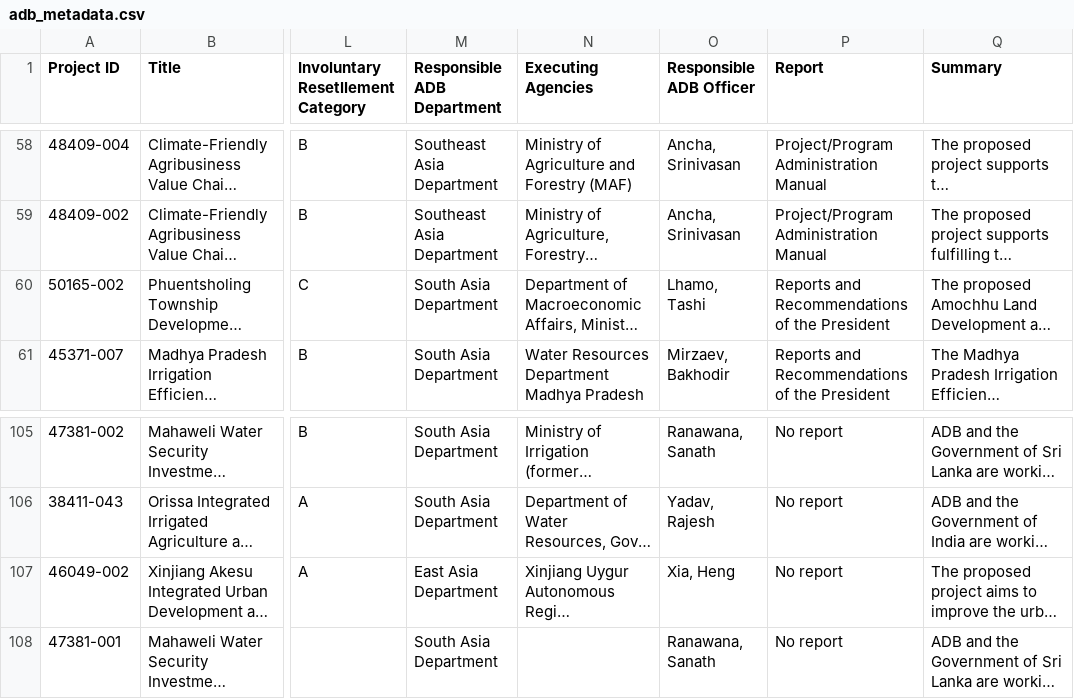
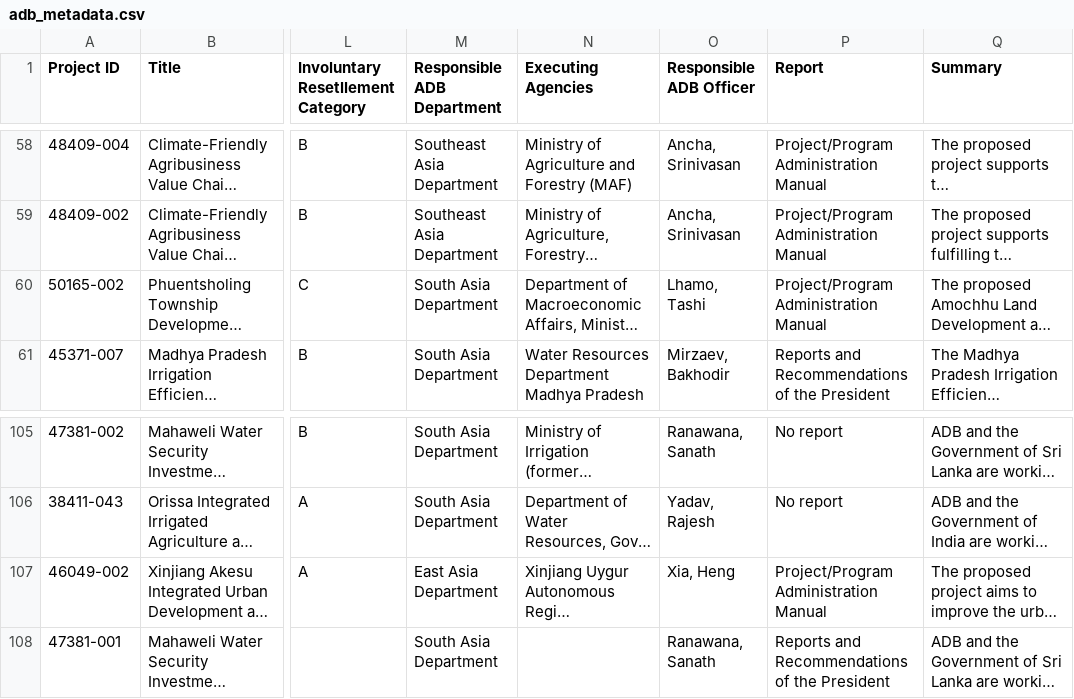
Before and after one commit to 3LI-N/iTREDS_Project, a CSV file: asian_development_bank/adb_metadata.csv, drawn as a sheet; only a part is shown, gaps mark what is left out; long unchanged cells end in …; the diff covers the shown part only; the diff names each change by its address in the sheet, - before the commit and + after, or states it on an @@ line.

```diff
--- a/asian_development_bank/adb_metadata.csv
+++ b/asian_development_bank/adb_metadata.csv
-P60 (Report): Reports and Recommendations of the President
+P60 (Report): Project/Program Administration Manual
-P107 (Report): No report
+P107 (Report): Project/Program Administration Manual
-P108 (Report): No report
+P108 (Report): Reports and Recommendations of the President
```
Also changed, not shown: 14 edited cells elsewhere in this file, 22 other files.
